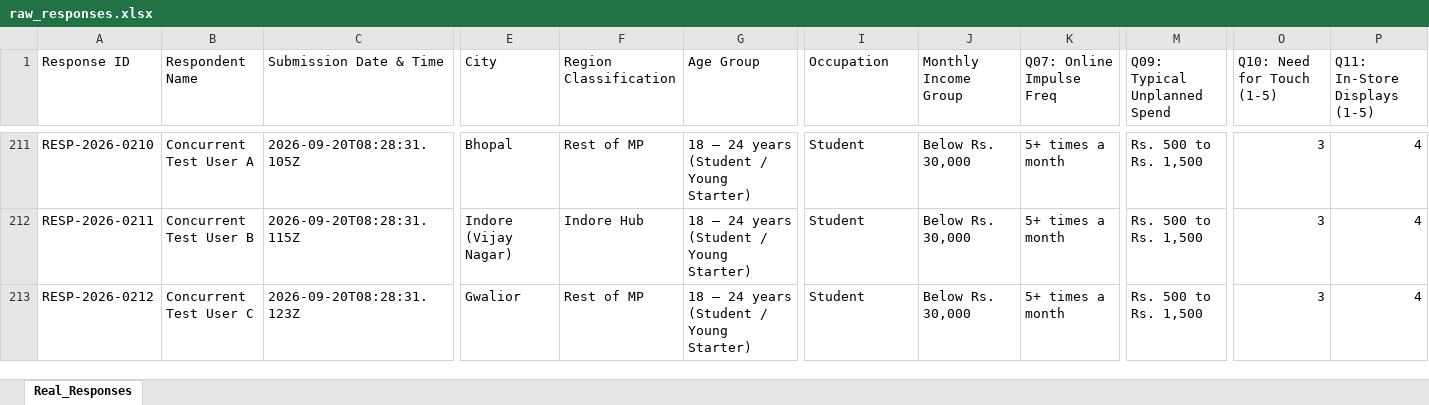
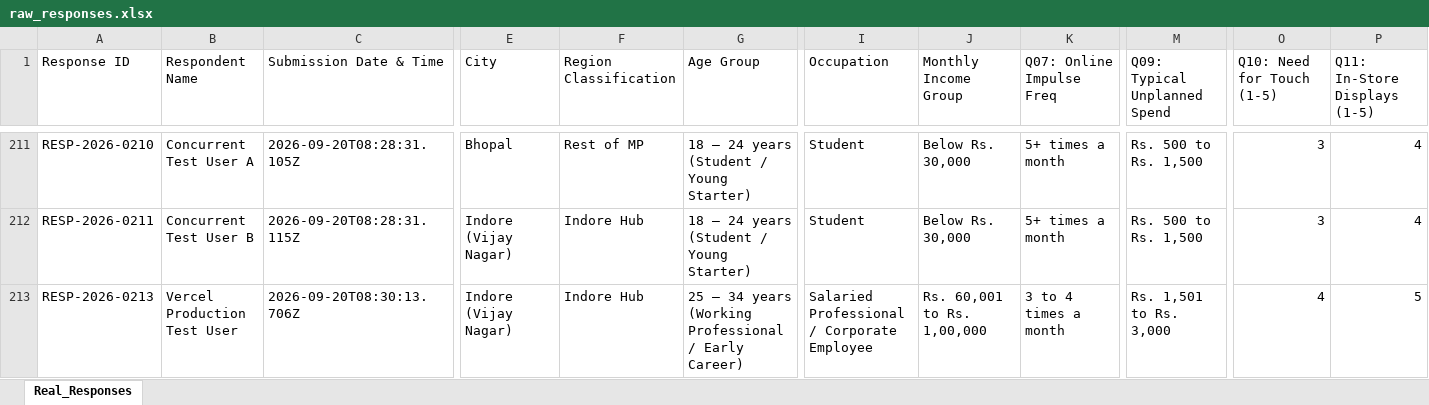
Before and after one commit to Man-verma279/MRP-Responses, an Excel workbook: data/raw_responses.xlsx, sheet Real_Responses, drawn as a sheet; only a part is shown, gaps mark what is left out; values as stored, in another font and other column widths than the file's, no borders; the diff covers the shown part only; the diff names each change by its address in the sheet, - before the commit and + after, or states it on an @@ line.

```diff
--- a/data/raw_responses.xlsx (sheet Real_Responses)
+++ b/data/raw_responses.xlsx (sheet Real_Responses)
-A213 (Response ID): RESP-2026-0212
+A213 (Response ID): RESP-2026-0213
-B213 (Respondent Name): Concurrent Test User C
+B213 (Respondent Name): Vercel Production Test User
-C213 (Submission Date & Time): 2026-09-20T08:28:31.123Z
+C213 (Submission Date & Time): 2026-09-20T08:30:13.706Z
-E213 (City): Gwalior
+E213 (City): Indore (Vijay Nagar)
-F213 (Region Classification): Rest of MP
+F213 (Region Classification): Indore Hub
-G213 (Age Group): 18 – 24 years (Student / Young Starter)
+G213 (Age Group): 25 – 34 years (Working Professional / Early Career)
-I213 (Occupation): Student
+I213 (Occupation): Salaried Professional / Corporate Employee
-J213 (Monthly Income Group): Below Rs. 30,000
+J213 (Monthly Income Group): Rs. 60,001 to Rs. 1,00,000
-K213 (Q07: Online Impulse Freq): 5+ times a month
+K213 (Q07: Online Impulse Freq): 3 to 4 times a month
-M213 (Q09: Typical Unplanned Spend): Rs. 500 to Rs. 1,500
+M213 (Q09: Typical Unplanned Spend): Rs. 1,501 to Rs. 3,000
-O213 (Q10: Need for Touch (1-5)): 3
+O213 (Q10: Need for Touch (1-5)): 4
-P213 (Q11: In-Store Displays (1-5)): 4
+P213 (Q11: In-Store Displays (1-5)): 5
```
Also changed, not shown: 6 edited cells elsewhere in this sheet, exports/latest_responses.xlsx, 5 other files.
